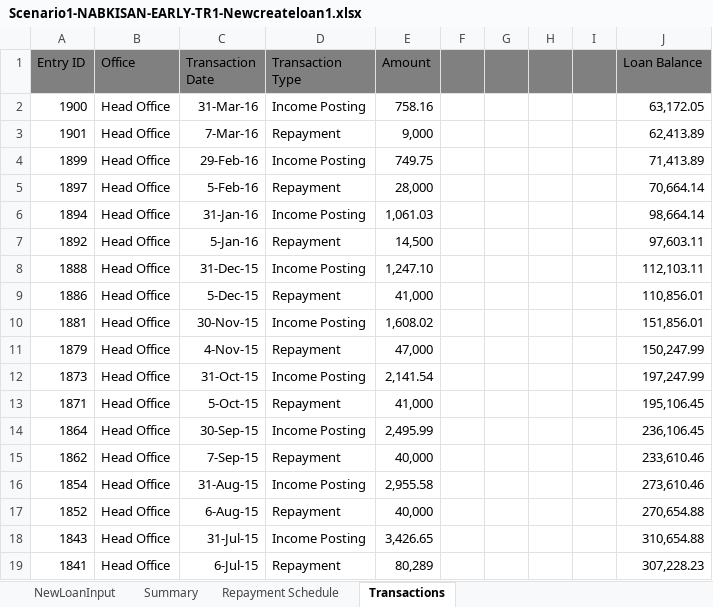
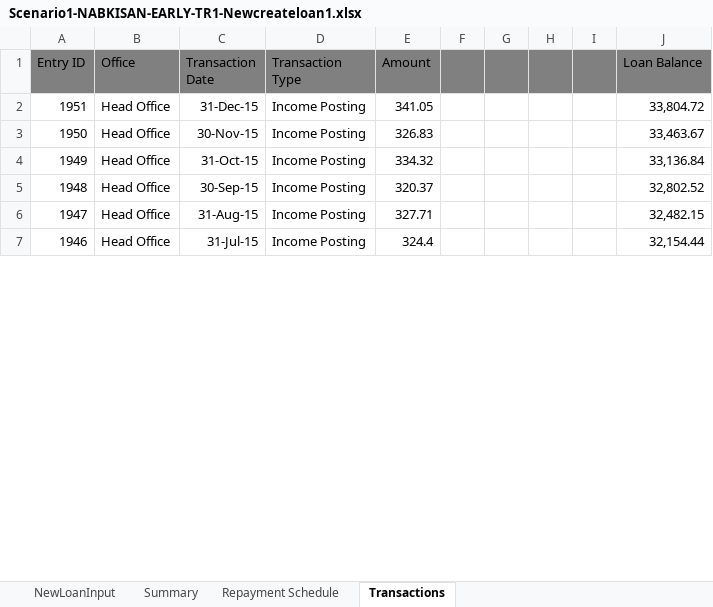
Before and after one commit to kadisoujanya/Automation--Initiative, an Excel workbook: Mifos Automation Excels/Client/Scenario1-NABKISAN-EARLY-TR1-Newcreateloan1.xlsx, sheet Transactions, drawn as a sheet; only a part is shown; values as stored, in another font and other column widths than the file's, no borders; removed rows and columns are numbered as before the commit, all else as after; the diff covers the shown part only; the diff names each change by its address in the sheet, - before the commit and + after, or states it on an @@ line.

Commit message:
nabkisan Early repay sce

```diff
--- a/Mifos Automation Excels/Client/Scenario1-NABKISAN-EARLY-TR1-Newcreateloan1.xlsx (sheet Transactions)
+++ b/Mifos Automation Excels/Client/Scenario1-NABKISAN-EARLY-TR1-Newcreateloan1.xlsx (sheet Transactions)
-row 2: 1900 | Head Office | 31-Mar-16 | Income Posting | 758.16 |  |  |  |  | 63,172.05
-row 3: 1901 | Head Office | 7-Mar-16 | Repayment | 9,000 |  |  |  |  | 62,413.89
-row 4: 1899 | Head Office | 29-Feb-16 | Income Posting | 749.75 |  |  |  |  | 71,413.89
-row 5: 1897 | Head Office | 5-Feb-16 | Repayment | 28,000 |  |  |  |  | 70,664.14
-row 6: 1894 | Head Office | 31-Jan-16 | Income Posting | 1,061.03 |  |  |  |  | 98,664.14
-row 7: 1892 | Head Office | 5-Jan-16 | Repayment | 14,500 |  |  |  |  | 97,603.11
-A2 (Entry ID): 1888
+A2 (Entry ID): 1951
-E2 (Amount): 1,247.10
+E2 (Amount): 341.05
-J2 (Loan Balance): 112,103.11
+J2 (Loan Balance): 33,804.72
-row 9: 1886 | Head Office | 5-Dec-15 | Repayment | 41,000 |  |  |  |  | 110,856.01
-A3 (Entry ID): 1881
+A3 (Entry ID): 1950
-E3 (Amount): 1,608.02
+E3 (Amount): 326.83
-J3 (Loan Balance): 151,856.01
+J3 (Loan Balance): 33,463.67
-row 11: 1879 | Head Office | 4-Nov-15 | Repayment | 47,000 |  |  |  |  | 150,247.99
-A4 (Entry ID): 1873
+A4 (Entry ID): 1949
-E4 (Amount): 2,141.54
+E4 (Amount): 334.32
-J4 (Loan Balance): 197,247.99
+J4 (Loan Balance): 33,136.84
-row 13: 1871 | Head Office | 5-Oct-15 | Repayment | 41,000 |  |  |  |  | 195,106.45
-A5 (Entry ID): 1864
+A5 (Entry ID): 1948
-E5 (Amount): 2,495.99
+E5 (Amount): 320.37
-J5 (Loan Balance): 236,106.45
+J5 (Loan Balance): 32,802.52
-row 15: 1862 | Head Office | 7-Sep-15 | Repayment | 40,000 |  |  |  |  | 233,610.46
-A6 (Entry ID): 1854
+A6 (Entry ID): 1947
-E6 (Amount): 2,955.58
+E6 (Amount): 327.71
-J6 (Loan Balance): 273,610.46
+J6 (Loan Balance): 32,482.15
-row 17: 1852 | Head Office | 6-Aug-15 | Repayment | 40,000 |  |  |  |  | 270,654.88
-A7 (Entry ID): 1843
+A7 (Entry ID): 1946
-E7 (Amount): 3,426.65
+E7 (Amount): 324.4
-J7 (Loan Balance): 310,654.88
+J7 (Loan Balance): 32,154.44
-row 19: 1841 | Head Office | 6-Jul-15 | Repayment | 80,289 |  |  |  |  | 307,228.23
```
Also changed, not shown: 1 added row, 23 removed rows and 18 edited cells elsewhere in this sheet, sheet Repayment Schedule, sheet Summary, sheet NewLoanInput, Mifos Automation Excels/Client/Scenario1-NABKISAN-EARLY-TR1-Makerepayment1.xlsx, Mifos Automation Excels/Loan Product/Scenario1-NABKISAN-EARLY-TR1-Loanproduct.xlsx.
